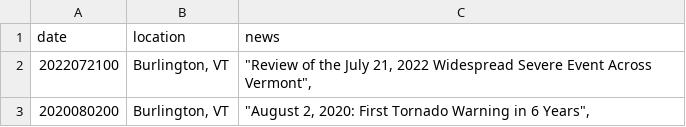
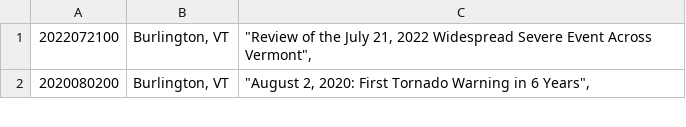
Before and after one commit to arturpescador/energy-weather-database, a CSV file: weather_news/weather_data.csv, drawn as a sheet; only a part is shown.

```diff
--- a/weather_news/weather_data.csv
+++ b/weather_news/weather_data.csv
@@ -1,2 +1 @@
-date,location,news
 2022072100,"Burlington, VT","""Review of the July 21, 2022 Widespread Severe Event Across Vermont"","
```
Also changed, not shown: 1 other file.
